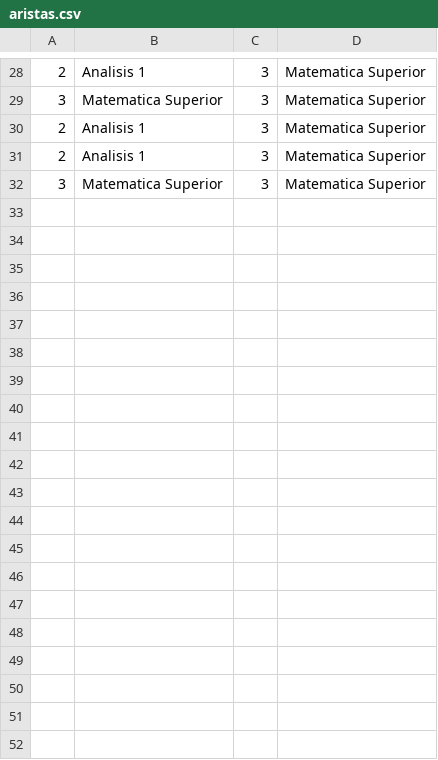
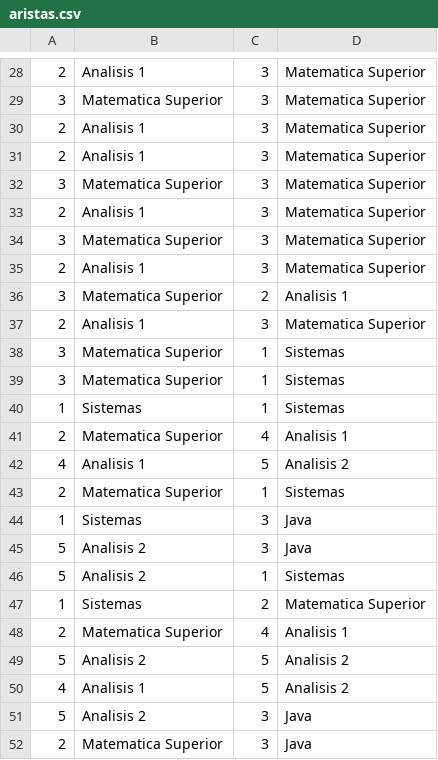
Before and after one commit to aleeevola/tp-final-died, a CSV file: aristas.csv, drawn as a sheet; only a part is shown, gaps mark what is left out; the diff covers the shown part only.

```diff
--- a/aristas.csv
+++ b/aristas.csv
@@ -32 +32,21 @@
 "3","Matematica Superior","3","Matematica Superior"
+"2","Analisis 1","3","Matematica Superior"
+"3","Matematica Superior","3","Matematica Superior"
+"2","Analisis 1","3","Matematica Superior"
+"3","Matematica Superior","2","Analisis 1"
+"2","Analisis 1","3","Matematica Superior"
+"3","Matematica Superior","1","Sistemas"
+"3","Matematica Superior","1","Sistemas"
+"1","Sistemas","1","Sistemas"
+"2","Matematica Superior","4","Analisis 1"
+"4","Analisis 1","5","Analisis 2"
+"2","Matematica Superior","1","Sistemas"
+"1","Sistemas","3","Java"
+"5","Analisis 2","3","Java"
+"5","Analisis 2","1","Sistemas"
+"1","Sistemas","2","Matematica Superior"
+"2","Matematica Superior","4","Analisis 1"
+"5","Analisis 2","5","Analisis 2"
+"4","Analisis 1","5","Analisis 2"
+"5","Analisis 2","3","Java"
+"2","Matematica Superior","3","Java"
```
Also changed, not shown: 16 added rows elsewhere in this file, libros.csv, videos.csv, 7 other files.
